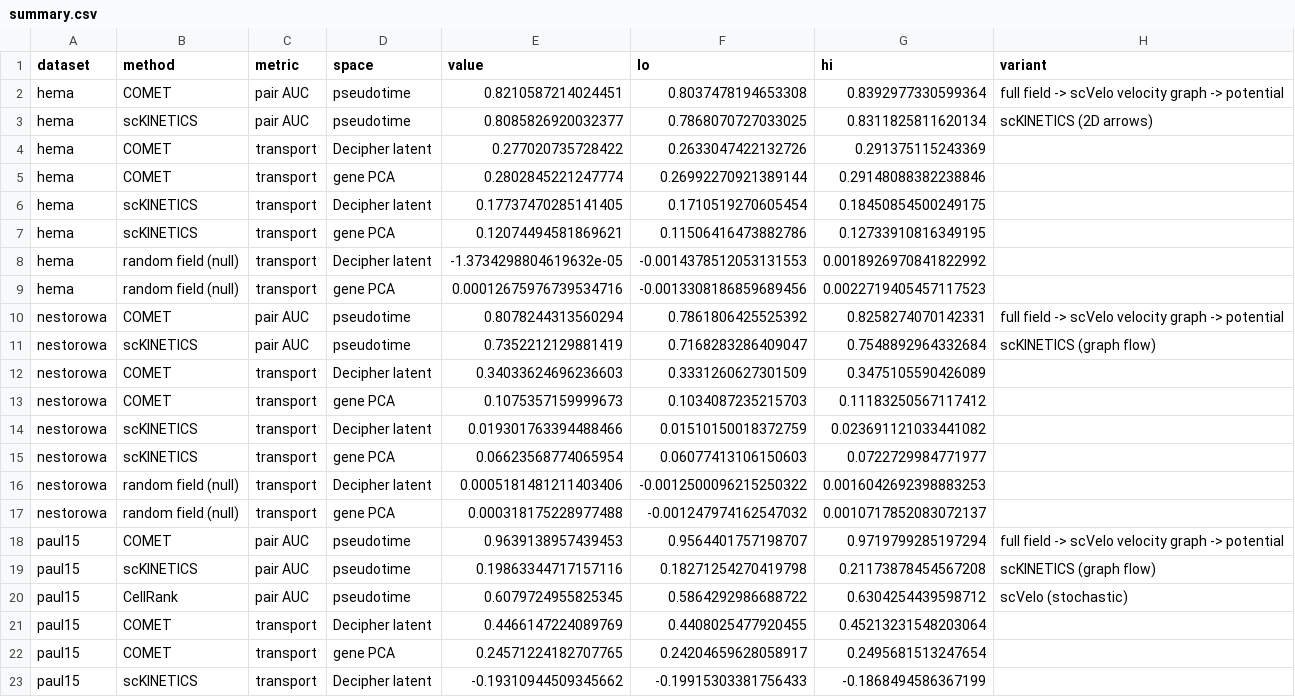
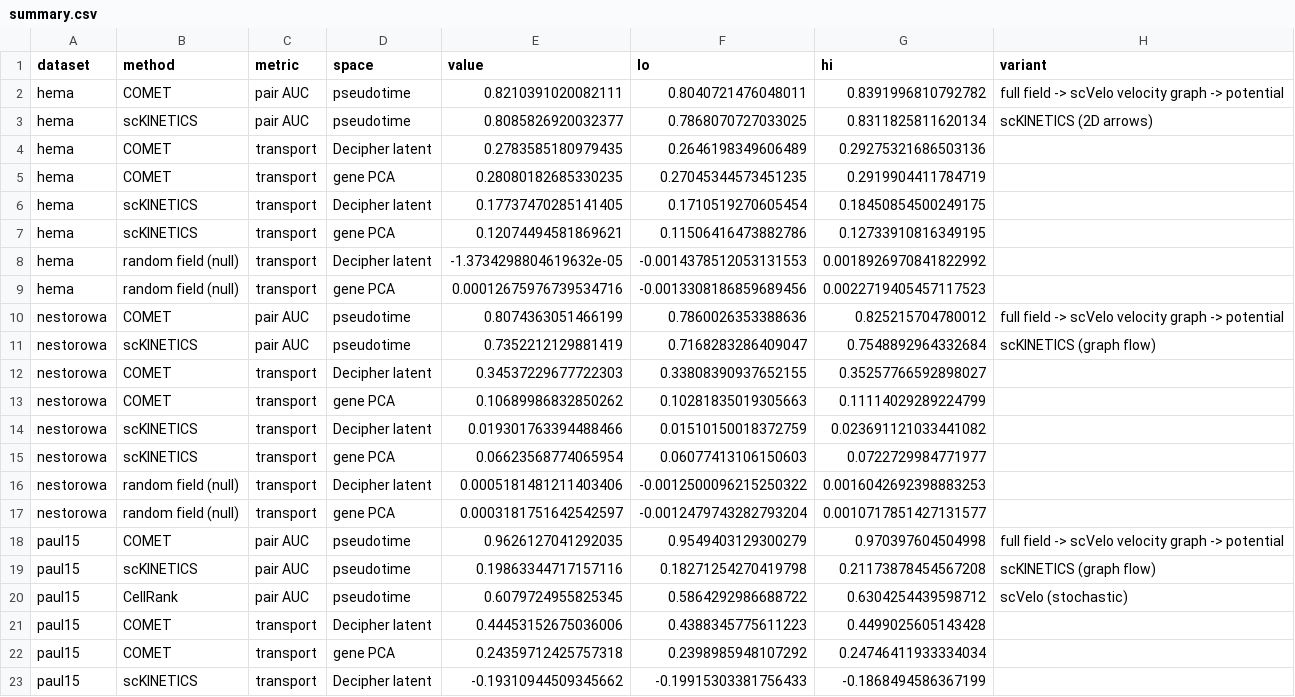
Before and after one commit to azizilab/COMET, a CSV file: figures/data/summary.csv, drawn as a sheet; only a part is shown; the diff covers the shown part only.

```diff
--- a/figures/data/summary.csv
+++ b/figures/data/summary.csv
@@ -1,6 +1,6 @@
 dataset,method,metric,space,value,lo,hi,variant
-hema,COMET,pair AUC,pseudotime,0.8210587214024451,0.8037478194653308,0.8392977330599364,full field -> scVelo velocity graph -> potential
+hema,COMET,pair AUC,pseudotime,0.8210391020082111,0.8040721476048011,0.8391996810792782,full field -> scVelo velocity graph -> potential
 hema,scKINETICS,pair AUC,pseudotime,0.8085826920032377,0.7868070727033025,0.8311825811620134,scKINETICS (2D arrows)
-hema,COMET,transport,Decipher latent,0.277020735728422,0.2633047422132726,0.291375115243369,
-hema,COMET,transport,gene PCA,0.2802845221247774,0.26992270921389144,0.29148088382238846,
+hema,COMET,transport,Decipher latent,0.2783585180979435,0.2646198349606489,0.29275321686503136,
+hema,COMET,transport,gene PCA,0.28080182685330235,0.27045344573451235,0.2919904411784719,
 hema,scKINETICS,transport,Decipher latent,0.17737470285141405,0.1710519270605454,0.18450854500249175,
@@ -9,6 +9,6 @@ hema,random field (null),transport,Decipher latent,-1.3734298804619632e-05,-0.00
 hema,random field (null),transport,gene PCA,0.00012675976739534716,-0.0013308186859689456,0.0022719405457117523,
-nestorowa,COMET,pair AUC,pseudotime,0.8078244313560294,0.7861806425525392,0.8258274070142331,full field -> scVelo velocity graph -> potential
+nestorowa,COMET,pair AUC,pseudotime,0.8074363051466199,0.7860026353388636,0.825215704780012,full field -> scVelo velocity graph -> potential
 nestorowa,scKINETICS,pair AUC,pseudotime,0.7352212129881419,0.7168283286409047,0.7548892964332684,scKINETICS (graph flow)
-nestorowa,COMET,transport,Decipher latent,0.34033624696236603,0.3331260627301509,0.3475105590426089,
-nestorowa,COMET,transport,gene PCA,0.1075357159999673,0.1034087235215703,0.11183250567117412,
+nestorowa,COMET,transport,Decipher latent,0.34537229677722303,0.33808390937652155,0.35257766592898027,
+nestorowa,COMET,transport,gene PCA,0.10689986832850262,0.10281835019305663,0.11114029289224799,
 nestorowa,scKINETICS,transport,Decipher latent,0.019301763394488466,0.01510150018372759,0.023691121033441082,
@@ -16,8 +16,8 @@ nestorowa,scKINETICS,transport,gene PCA,0.06623568774065954,0.06077413106150603,
 nestorowa,random field (null),transport,Decipher latent,0.0005181481211403406,-0.0012500096215250322,0.0016042692398883253,
-nestorowa,random field (null),transport,gene PCA,0.000318175228977488,-0.001247974162547032,0.0010717852083072137,
-paul15,COMET,pair AUC,pseudotime,0.9639138957439453,0.9564401757198707,0.9719799285197294,full field -> scVelo velocity graph -> potential
+nestorowa,random field (null),transport,gene PCA,0.0003181751642542597,-0.0012479743282793204,0.0010717851427131577,
+paul15,COMET,pair AUC,pseudotime,0.9626127041292035,0.9549403129300279,0.970397604504998,full field -> scVelo velocity graph -> potential
 paul15,scKINETICS,pair AUC,pseudotime,0.19863344717157116,0.18271254270419798,0.21173878454567208,scKINETICS (graph flow)
 paul15,CellRank,pair AUC,pseudotime,0.6079724955825345,0.5864292986688722,0.6304254439598712,scVelo (stochastic)
-paul15,COMET,transport,Decipher latent,0.4466147224089769,0.4408025477920455,0.45213231548203064,
-paul15,COMET,transport,gene PCA,0.24571224182707765,0.24204659628058917,0.2495681513247654,
+paul15,COMET,transport,Decipher latent,0.44453152675036006,0.4388345775611223,0.4499025605143428,
+paul15,COMET,transport,gene PCA,0.24359712425757318,0.2398985948107292,0.24746411933334034,
 paul15,scKINETICS,transport,Decipher latent,-0.19310944509345662,-0.19915303381756433,-0.1868494586367199,
```
Also changed, not shown: 45 edited cells elsewhere in this file, figures/data/pair_auc.csv, figures/data/transport_curves.csv, 38 other files.
